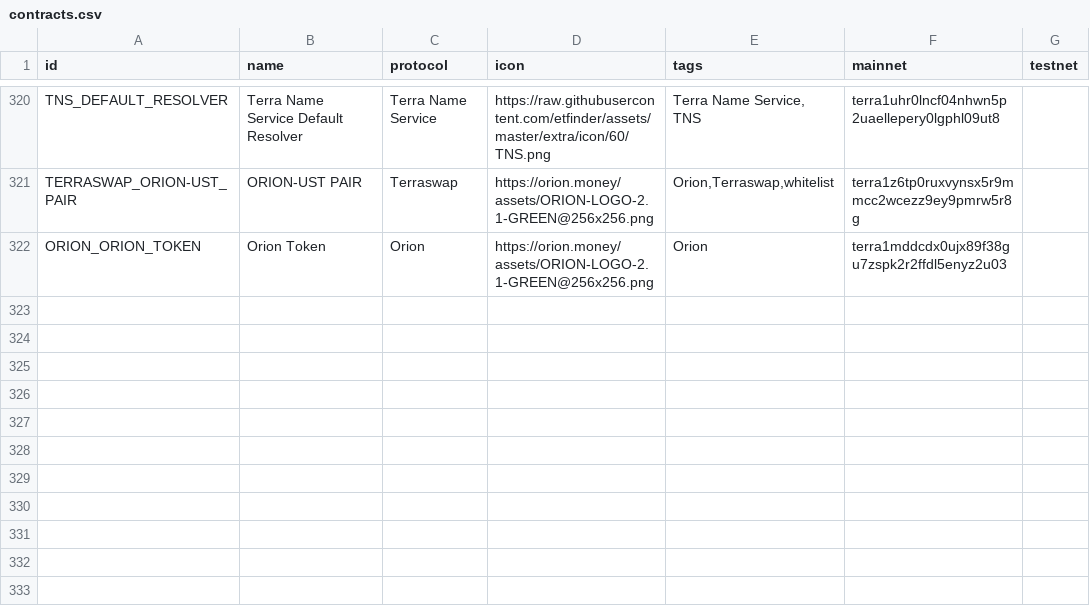
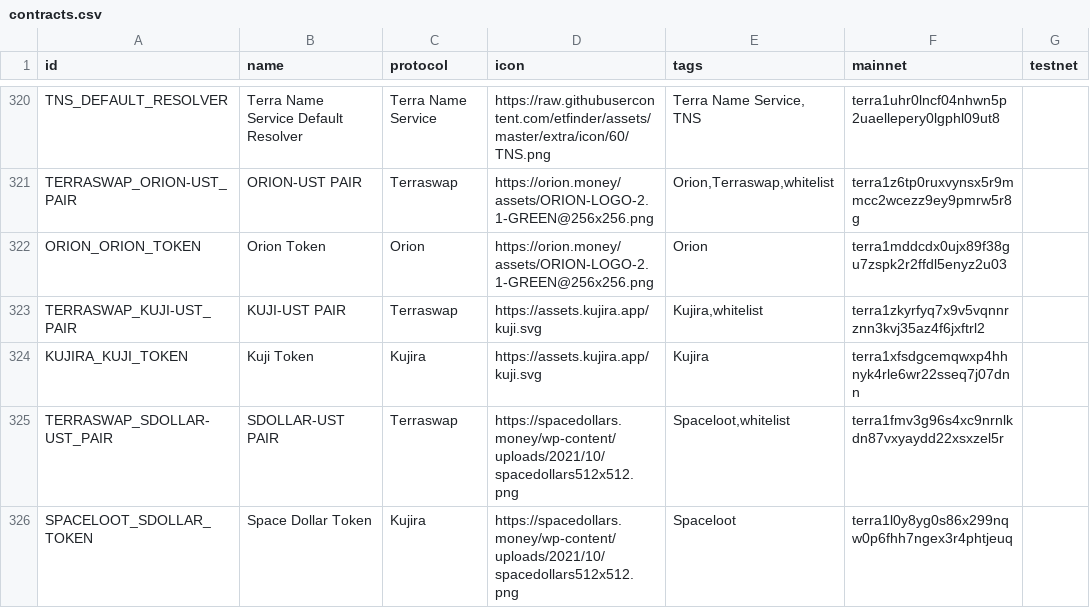
Before and after one commit to wrjanan/assets, a CSV file: extra/cw20/contracts.csv, drawn as a sheet; only a part is shown, gaps mark what is left out; the diff names each change by its address in the sheet, - before the commit and + after, or states it on an @@ line.

Commit message:
feat: kuji and sdollars

```diff
--- a/extra/cw20/contracts.csv
+++ b/extra/cw20/contracts.csv
+row 323: TERRASWAP_KUJI-UST_PAIR | KUJI-UST PAIR | Terraswap | https://assets.kujira.app/kuji.svg | Kujira,whitelist | terra1zkyrfyq7x9v5vqnnrznn3kvj35az4f6jxftrl2
+row 324: KUJIRA_KUJI_TOKEN | Kuji Token | Kujira | https://assets.kujira.app/kuji.svg | Kujira | terra1xfsdgcemqwxp4hhnyk4rle6wr22sseq7j07dnn
+row 325: TERRASWAP_SDOLLAR-UST_PAIR | SDOLLAR-UST PAIR | Terraswap | https://spacedollars.money/wp-content/uploads/2021/10/spacedollars512x512.png | Spaceloot,whitelist | terra1fmv3g96s4xc9nrnlkdn87vxyaydd22xsxzel5r
+row 326: SPACELOOT_SDOLLAR_TOKEN | Space Dollar Token | Kujira | https://spacedollars.money/wp-content/uploads/2021/10/spacedollars512x512.png | Spaceloot | terra1l0y8yg0s86x299nqw0p6fhh7ngex3r4phtjeuq
```
Also changed, not shown: extra/cw20/tokens.csv, 2 other files.
